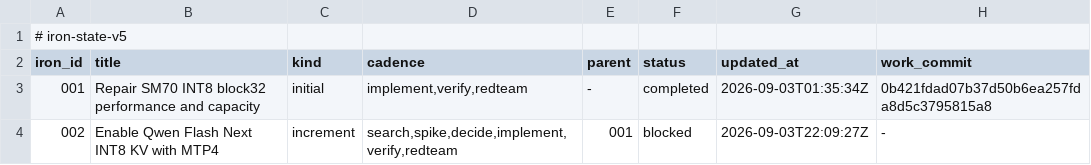
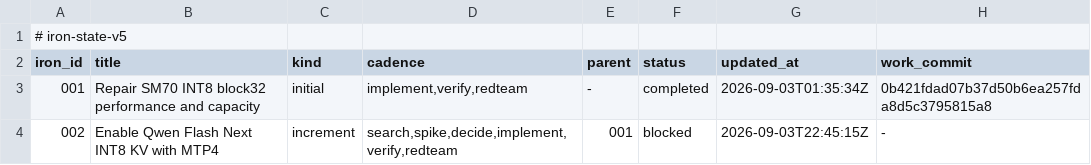
Before and after one commit to rapatel0/1Cat-vLLM, a TSV file: docs/iron/ledger.tsv, drawn as a sheet.

Commit message:
iron-state: amend
Transaction: 3d6f8c572eaf4db6a1666f4c70a3e822

```diff
--- a/docs/iron/ledger.tsv
+++ b/docs/iron/ledger.tsv
@@ -3,2 +3,2 @@ iron_id	title	kind	cadence	parent	status	updated_at	work_commit
 001	Repair SM70 INT8 block32 performance and capacity	initial	implement,verify,redteam	-	completed	2026-09-03T01:35:34Z	0b421fdad07b37d50b6ea257fda8d5c3795815a8
-002	Enable Qwen Flash Next INT8 KV with MTP4	increment	search,spike,decide,implement,verify,redteam	001	blocked	2026-09-03T22:09:27Z	-
+002	Enable Qwen Flash Next INT8 KV with MTP4	increment	search,spike,decide,implement,verify,redteam	001	blocked	2026-09-03T22:45:15Z	-
```
Also changed, not shown: 2 other files.
